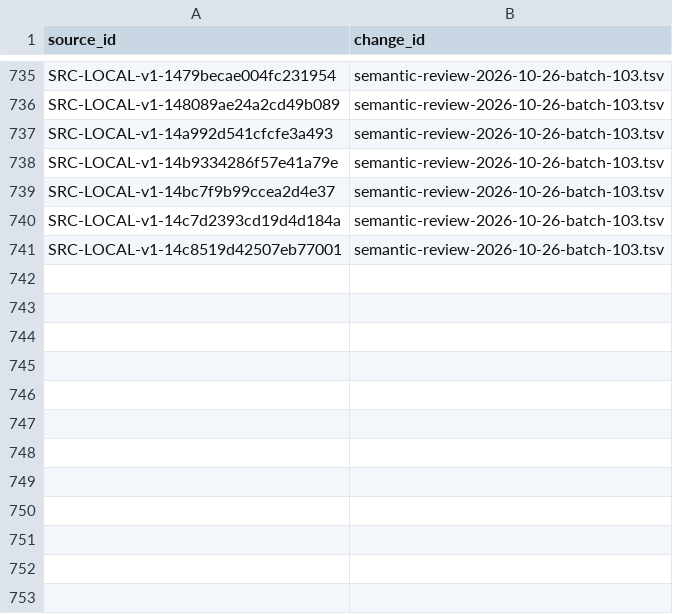
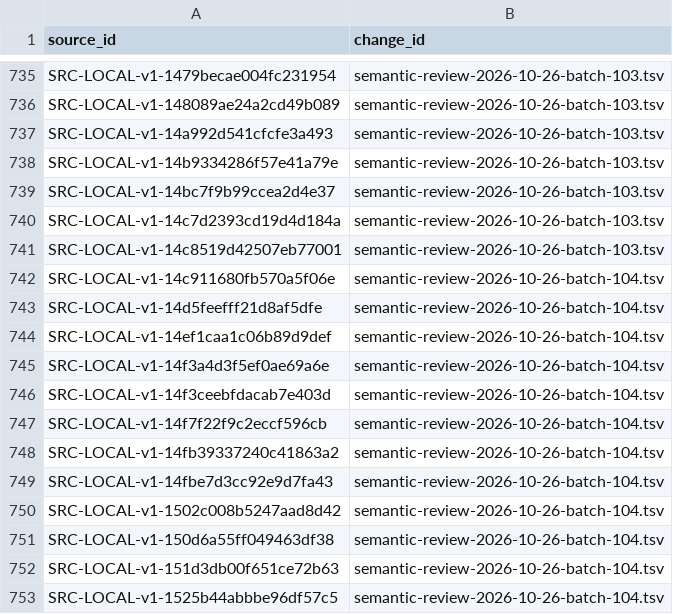
Before and after one commit to davyzhong/FLOW, a TSV file: docs/knowledge-base/00_governance/change-manifests/obsidianwiki-20261026T005516+0800-d601b4d5-l2.tsv, drawn as a sheet; only a part is shown, gaps mark what is left out; the diff names each change by its address in the sheet, - before the commit and + after, or states it on an @@ line.

```diff
--- a/docs/knowledge-base/00_governance/change-manifests/obsidianwiki-20261026T005516+0800-d601b4d5-l2.tsv
+++ b/docs/knowledge-base/00_governance/change-manifests/obsidianwiki-20261026T005516+0800-d601b4d5-l2.tsv
+row 742: SRC-LOCAL-v1-14c911680fb570a5f06e | semantic-review-2026-10-26-batch-104.tsv
+row 743: SRC-LOCAL-v1-14d5feefff21d8af5dfe | semantic-review-2026-10-26-batch-104.tsv
+row 744: SRC-LOCAL-v1-14ef1caa1c06b89d9def | semantic-review-2026-10-26-batch-104.tsv
+row 745: SRC-LOCAL-v1-14f3a4d3f5ef0ae69a6e | semantic-review-2026-10-26-batch-104.tsv
+row 746: SRC-LOCAL-v1-14f3ceebfdacab7e403d | semantic-review-2026-10-26-batch-104.tsv
+row 747: SRC-LOCAL-v1-14f7f22f9c2eccf596cb | semantic-review-2026-10-26-batch-104.tsv
+row 748: SRC-LOCAL-v1-14fb39337240c41863a2 | semantic-review-2026-10-26-batch-104.tsv
+row 749: SRC-LOCAL-v1-14fbe7d3cc92e9d7fa43 | semantic-review-2026-10-26-batch-104.tsv
+row 750: SRC-LOCAL-v1-1502c008b5247aad8d42 | semantic-review-2026-10-26-batch-104.tsv
+row 751: SRC-LOCAL-v1-150d6a55ff049463df38 | semantic-review-2026-10-26-batch-104.tsv
+row 752: SRC-LOCAL-v1-151d3db00f651ce72b63 | semantic-review-2026-10-26-batch-104.tsv
+row 753: SRC-LOCAL-v1-1525b44abbbe96df57c5 | semantic-review-2026-10-26-batch-104.tsv
```
Also changed, not shown: docs/knowledge-base/10_sources/coverage-2026-10-26.tsv, docs/knowledge-base/99_manifest/inventory.tsv, 9 other files.
